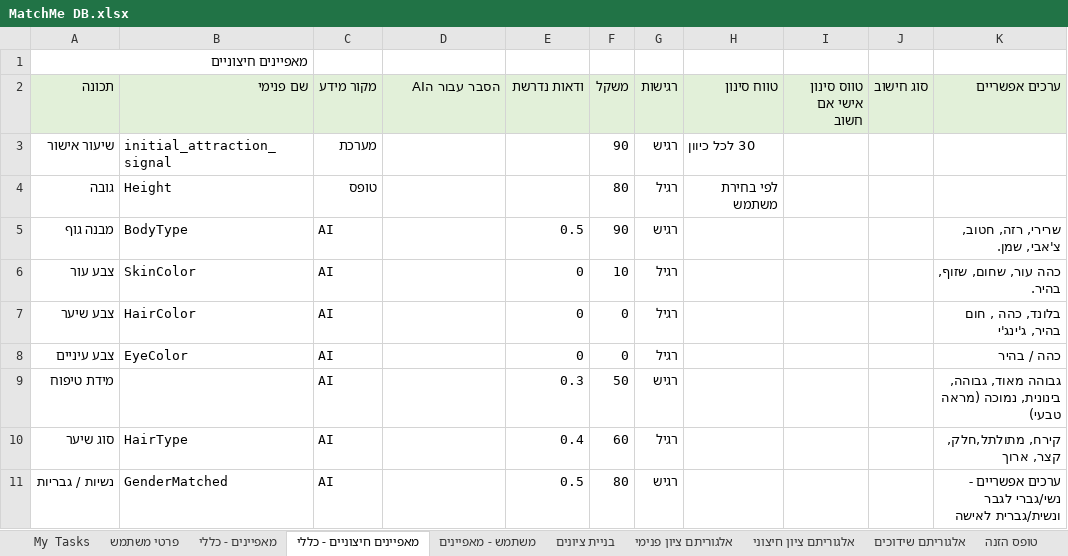
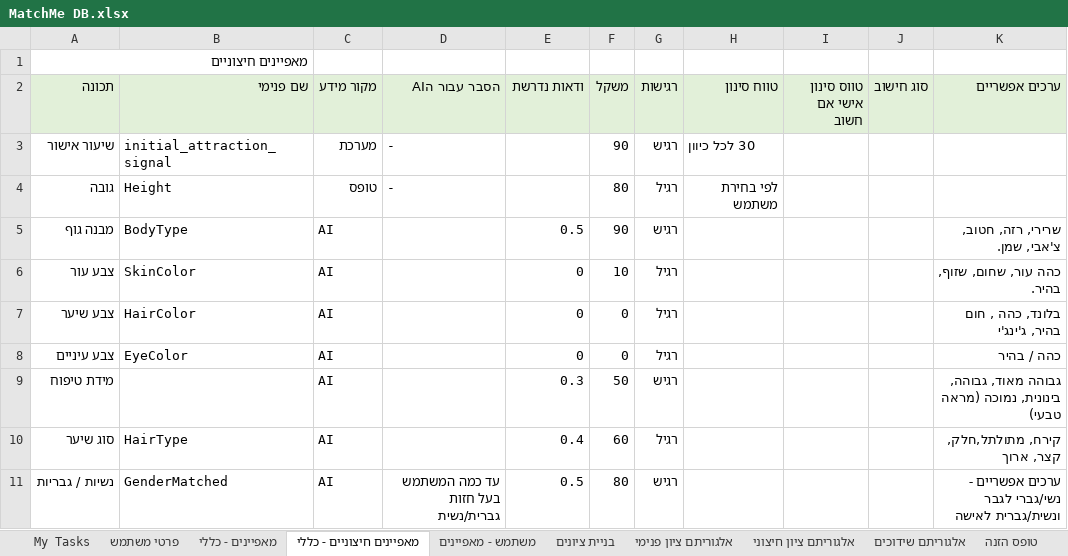
Before and after one commit to chenhagag/One, an Excel workbook: Docs/MatchMe DB.xlsx, sheet מאפיינים חיצוניים - כללי, drawn as a sheet; only a part is shown; values as stored, in another font and other column widths than the file's, no borders; the diff names each change by its address in the sheet, - before the commit and + after, or states it on an @@ line.

```diff
--- a/Docs/MatchMe DB.xlsx (sheet מאפיינים חיצוניים - כללי)
+++ b/Docs/MatchMe DB.xlsx (sheet מאפיינים חיצוניים - כללי)
-D3:D4 (הסבר עבור הAI): (empty)
+D3:D4 (הסבר עבור הAI): -
-D11 (הסבר עבור הAI): (empty)
+D11 (הסבר עבור הAI): עד כמה המשתמש בעל חזות גברית/נשית
```
Also changed, not shown: sheet מאפיינים - כללי, 18 other files.
